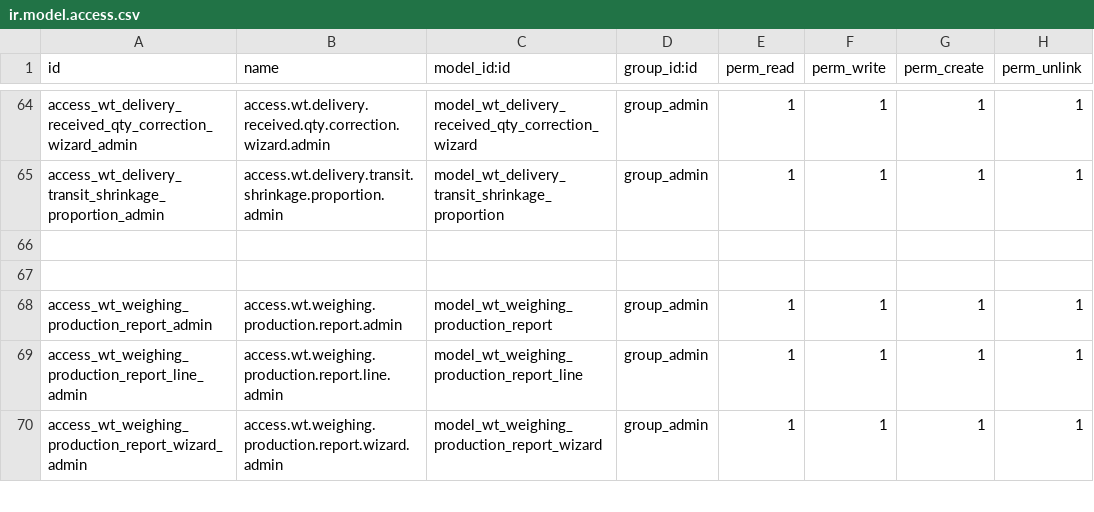
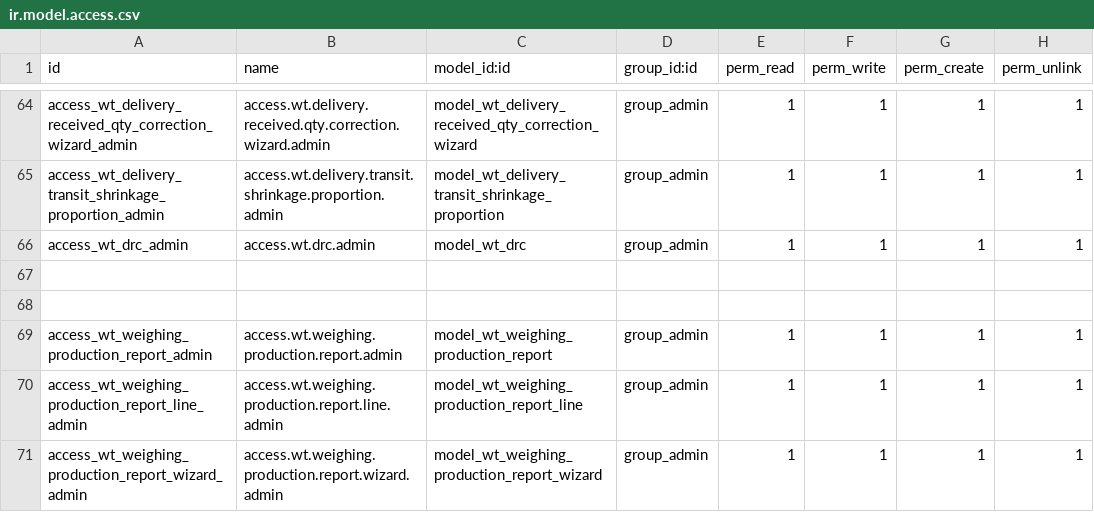
Before and after one commit to farizrizky/weigh_track, a CSV file: security/ir.model.access.csv, drawn as a sheet; only a part is shown, gaps mark what is left out; the diff names each change by its address in the sheet, - before the commit and + after, or states it on an @@ line.

```diff
--- a/security/ir.model.access.csv
+++ b/security/ir.model.access.csv
+row 66: access_wt_drc_admin | access.wt.drc.admin | model_wt_drc | group_admin | 1 | 1 | 1 | 1
```
Also changed, not shown: 6 other files.
